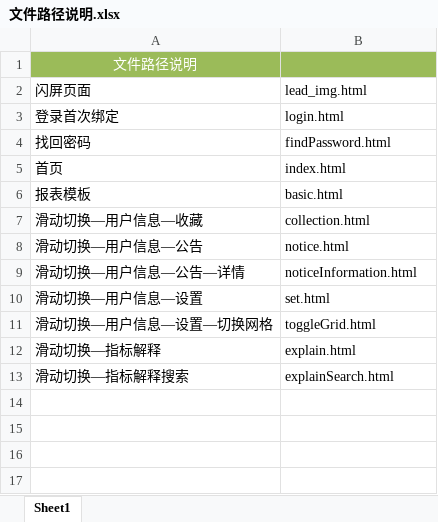
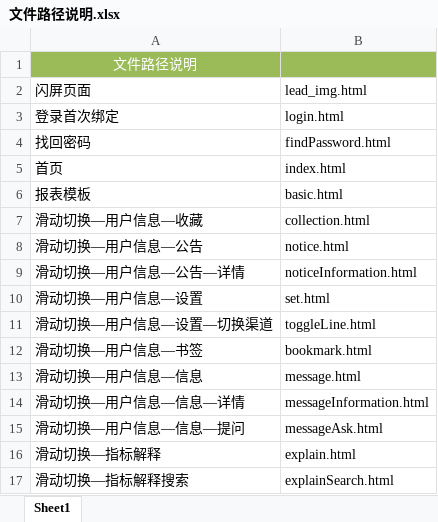
Before and after one commit to yiyoboy/neimengMJF, an Excel workbook: 文件路径说明.xlsx, sheet Sheet1, drawn as a sheet; values as stored, in another font and other column widths than the file's, no borders; removed rows and columns are numbered as before the commit, all else as after; the diff names each change by its address in the sheet, - before the commit and + after, or states it on an @@ line.

```diff
--- a/文件路径说明.xlsx (sheet Sheet1)
+++ b/文件路径说明.xlsx (sheet Sheet1)
-row 11: 滑动切换—用户信息—设置—切换网格 | toggleGrid.html
+row 11: 滑动切换—用户信息—设置—切换渠道 | toggleLine.html
+row 12: 滑动切换—用户信息—书签 | bookmark.html
+row 13: 滑动切换—用户信息—信息 | message.html
+row 14: 滑动切换—用户信息—信息—详情 | messageInformation.html
+row 15: 滑动切换—用户信息—信息—提问 | messageAsk.html
```
Also changed, not shown: 1 other file.
